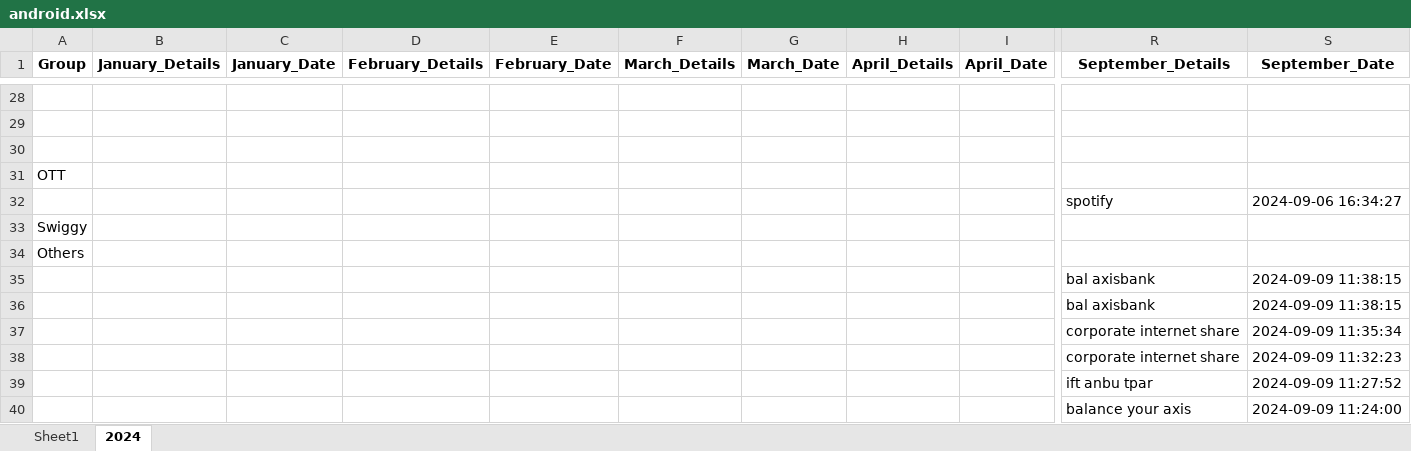
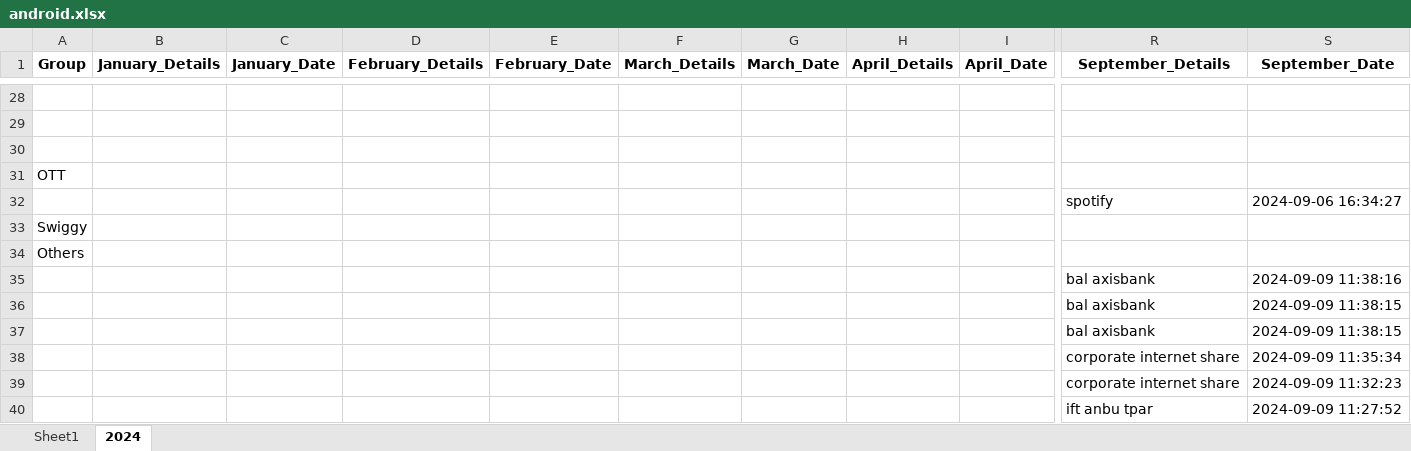
Before and after one commit to vinothvikas1987/LLM_Android, an Excel workbook: android.xlsx, sheet 2024, drawn as a sheet; only a part is shown, gaps mark what is left out; the shorter side is filled out with more unchanged rows; values as stored, in another font and other column widths than the file's, no borders; rows hold the shown columns only; the diff names each change by its address in the sheet, - before the commit and + after, or states it on an @@ line.

Commit message:
Update Excel file 2024-09-09 06:08:56.309796

```diff
--- a/android.xlsx (sheet 2024)
+++ b/android.xlsx (sheet 2024)
+row 35:  |  |  |  |  |  |  |  |  | bal axisbank | 2024-09-09 11:38:16
```
